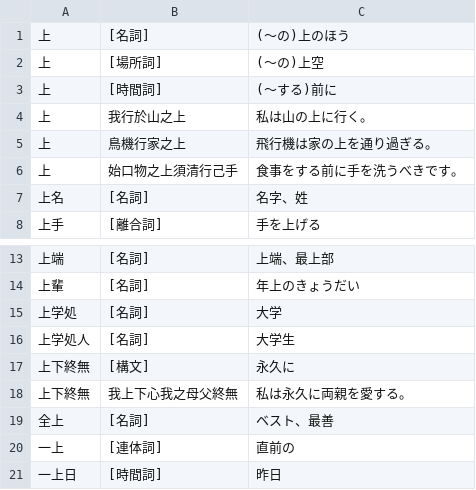
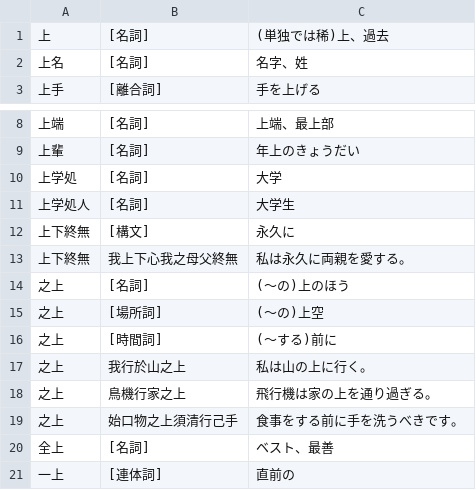
Before and after one commit to yasusho/linzklar_and_pmcp_paper_dictionary, a TSV file: entries_1_08_上.tsv, drawn as a sheet; only a part is shown, gaps mark what is left out; the shorter side is filled out with more unchanged rows.

```diff
--- a/entries_1_08_上.tsv
+++ b/entries_1_08_上.tsv
@@ -1,7 +1,2 @@
-上	[名詞]	(～の)上のほう
-上	[場所詞]	(～の)上空
-上	[時間詞]	(～する)前に
-上	我行於山之上	私は山の上に行く。
-上	鳥機行家之上	飛行機は家の上を通り過ぎる。
-上	始口物之上須清行己手	食事をする前に手を洗うべきです。
+上	[名詞]	(単独では稀)上、過去
 上名	[名詞]	名字、姓
@@ -18,2 +13,8 @@
 上下終無	我上下心我之母父終無	私は永久に両親を愛する。
+之上	[名詞]	(～の)上のほう
+之上	[場所詞]	(～の)上空
+之上	[時間詞]	(～する)前に
+之上	我行於山之上	私は山の上に行く。
+之上	鳥機行家之上	飛行機は家の上を通り過ぎる。
+之上	始口物之上須清行己手	食事をする前に手を洗うべきです。
 全上	[名詞]	ベスト、最善
```
Also changed, not shown: PRONUNCIATIONS.tsv, VARIANTS.tsv, 12 other files.
